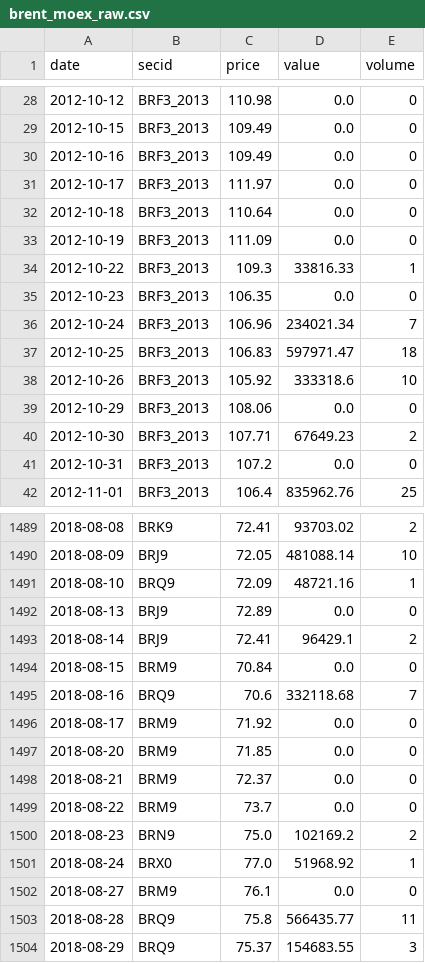
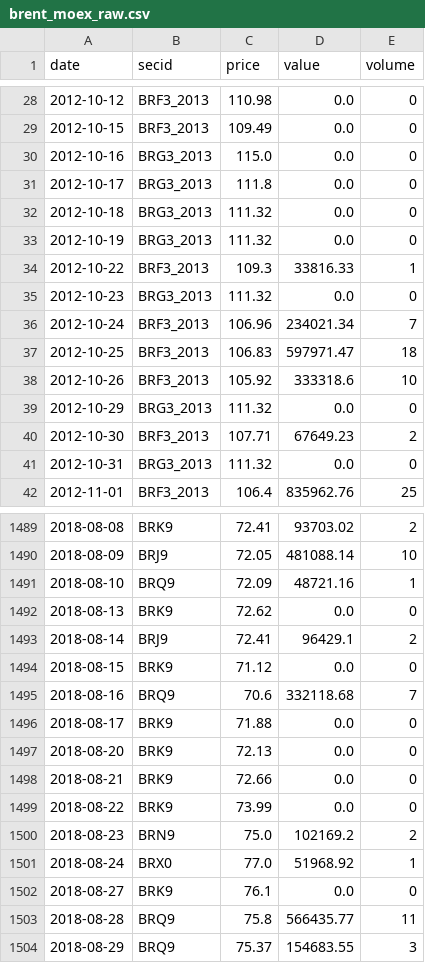
Before and after one commit to davidovaevgeshua-cloud/imoex-dashboard, a CSV file: data/brent_moex_raw.csv, drawn as a sheet; only a part is shown, gaps mark what is left out; the diff covers the shown part only.

```diff
--- a/data/brent_moex_raw.csv
+++ b/data/brent_moex_raw.csv
@@ -29,8 +29,8 @@ date,secid,price,value,volume
 2012-10-15,BRF3_2013,109.49,0.0,0
-2012-10-16,BRF3_2013,109.49,0.0,0
-2012-10-17,BRF3_2013,111.97,0.0,0
-2012-10-18,BRF3_2013,110.64,0.0,0
-2012-10-19,BRF3_2013,111.09,0.0,0
+2012-10-16,BRG3_2013,115.0,0.0,0
+2012-10-17,BRG3_2013,111.8,0.0,0
+2012-10-18,BRG3_2013,111.32,0.0,0
+2012-10-19,BRG3_2013,111.32,0.0,0
 2012-10-22,BRF3_2013,109.3,33816.33,1
-2012-10-23,BRF3_2013,106.35,0.0,0
+2012-10-23,BRG3_2013,111.32,0.0,0
 2012-10-24,BRF3_2013,106.96,234021.34,7
@@ -38,5 +38,5 @@ date,secid,price,value,volume
 2012-10-26,BRF3_2013,105.92,333318.6,10
-2012-10-29,BRF3_2013,108.06,0.0,0
+2012-10-29,BRG3_2013,111.32,0.0,0
 2012-10-30,BRF3_2013,107.71,67649.23,2
-2012-10-31,BRF3_2013,107.2,0.0,0
+2012-10-31,BRG3_2013,111.32,0.0,0
 2012-11-01,BRF3_2013,106.4,835962.76,25
@@ -1491,13 +1491,13 @@ date,secid,price,value,volume
 2018-08-10,BRQ9,72.09,48721.16,1
-2018-08-13,BRJ9,72.89,0.0,0
+2018-08-13,BRK9,72.62,0.0,0
 2018-08-14,BRJ9,72.41,96429.1,2
-2018-08-15,BRM9,70.84,0.0,0
+2018-08-15,BRK9,71.12,0.0,0
 2018-08-16,BRQ9,70.6,332118.68,7
-2018-08-17,BRM9,71.92,0.0,0
-2018-08-20,BRM9,71.85,0.0,0
-2018-08-21,BRM9,72.37,0.0,0
-2018-08-22,BRM9,73.7,0.0,0
+2018-08-17,BRK9,71.88,0.0,0
+2018-08-20,BRK9,72.13,0.0,0
+2018-08-21,BRK9,72.66,0.0,0
+2018-08-22,BRK9,73.99,0.0,0
 2018-08-23,BRN9,75.0,102169.2,2
 2018-08-24,BRX0,77.0,51968.92,1
-2018-08-27,BRM9,76.1,0.0,0
+2018-08-27,BRK9,76.1,0.0,0
 2018-08-28,BRQ9,75.8,566435.77,11
```
Also changed, not shown: 1 added row and 130 edited cells elsewhere in this file, data/expanding_model.csv, data/imoex_factors_clean.csv, 18 other files.
